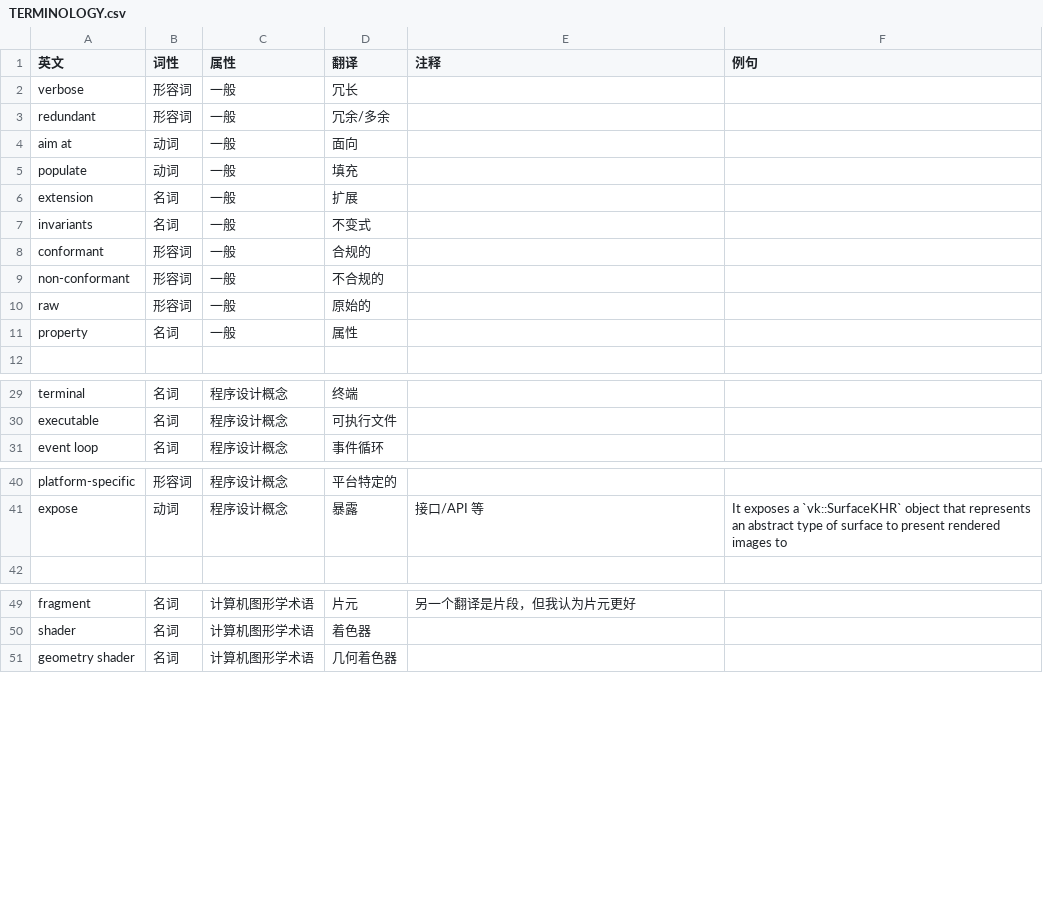
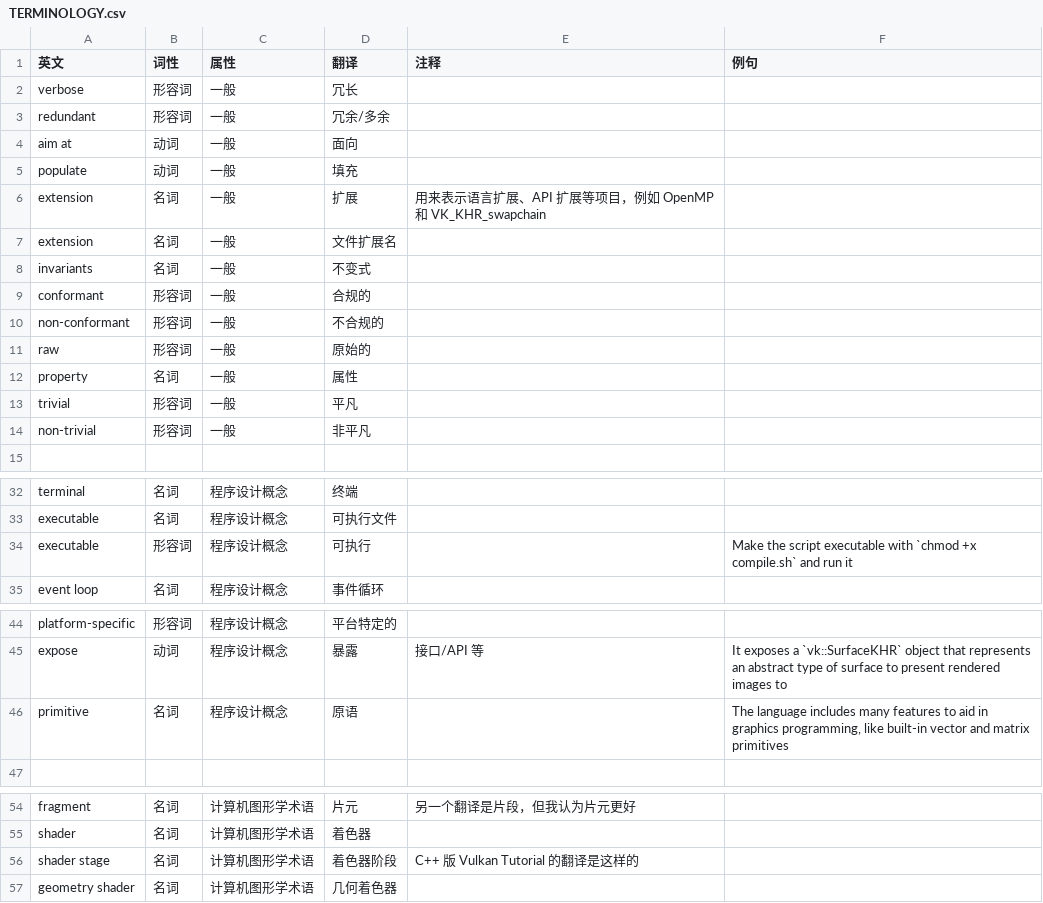
Before and after one commit to chuigda/Vulkan-Tutorial-Rust-CN, a CSV file: TERMINOLOGY.csv, drawn as a sheet; only a part is shown, gaps mark what is left out; the diff covers the shown part only.

Commit message:
Shader modules (pipeline/shader_modules.md) (#32)

```diff
--- a/TERMINOLOGY.csv
+++ b/TERMINOLOGY.csv
@@ -5,3 +5,4 @@ aim at,动词,一般,面向,,,
 populate,动词,一般,填充,,,
-extension,名词,一般,扩展,,,
+extension,名词,一般,扩展,用来表示语言扩展、API 扩展等项目，例如 OpenMP 和 VK_KHR_swapchain,,
+extension,名词,一般,文件扩展名,,,
 invariants,名词,一般,不变式,,,
@@ -11,2 +12,4 @@ raw,形容词,一般,原始的,,,
 property,名词,一般,属性,,,
+trivial,形容词,一般,平凡,,,
+non-trivial,形容词,一般,非平凡,,,
 ,,,,,,
@@ -30,2 +33,3 @@ terminal,名词,程序设计概念,终端,,,
 executable,名词,程序设计概念,可执行文件,,,
+executable,形容词,程序设计概念,可执行,,Make the script executable with `chmod +x compile.sh` and run it,
 event loop,名词,程序设计概念,事件循环,,,
@@ -41,2 +45,3 @@ platform-specific,形容词,程序设计概念,平台特定的,,,
 expose,动词,程序设计概念,暴露,接口/API 等,It exposes a `vk::SurfaceKHR` object that represents an abstract type of surface to present rendered images to,
+primitive,名词,程序设计概念,原语,,"The language includes many features to aid in graphics programming, like built-in vector and matrix primitives",
 ,,,,,,
@@ -50,2 +55,3 @@ fragment,名词,计算机图形学术语,片元,另一个翻译是片段，但
 shader,名词,计算机图形学术语,着色器,,,
+shader stage,名词,计算机图形学术语,着色器阶段,C++ 版 Vulkan Tutorial 的翻译是这样的,,
 geometry shader,名词,计算机图形学术语,几何着色器,,,
```
Also changed, not shown: 1 added row elsewhere in this file, 3 other files.
